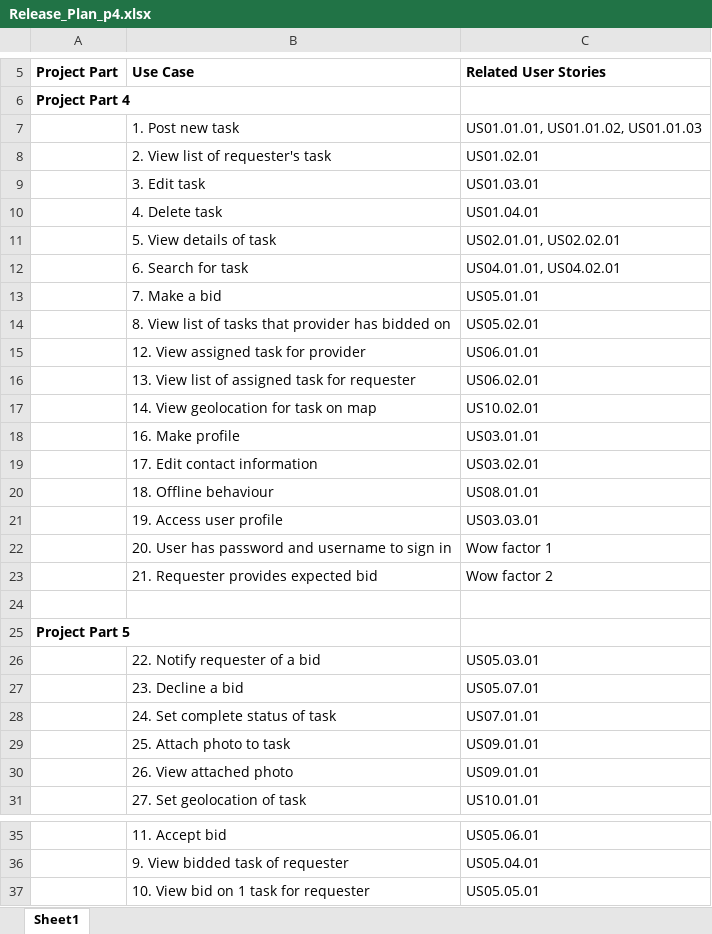
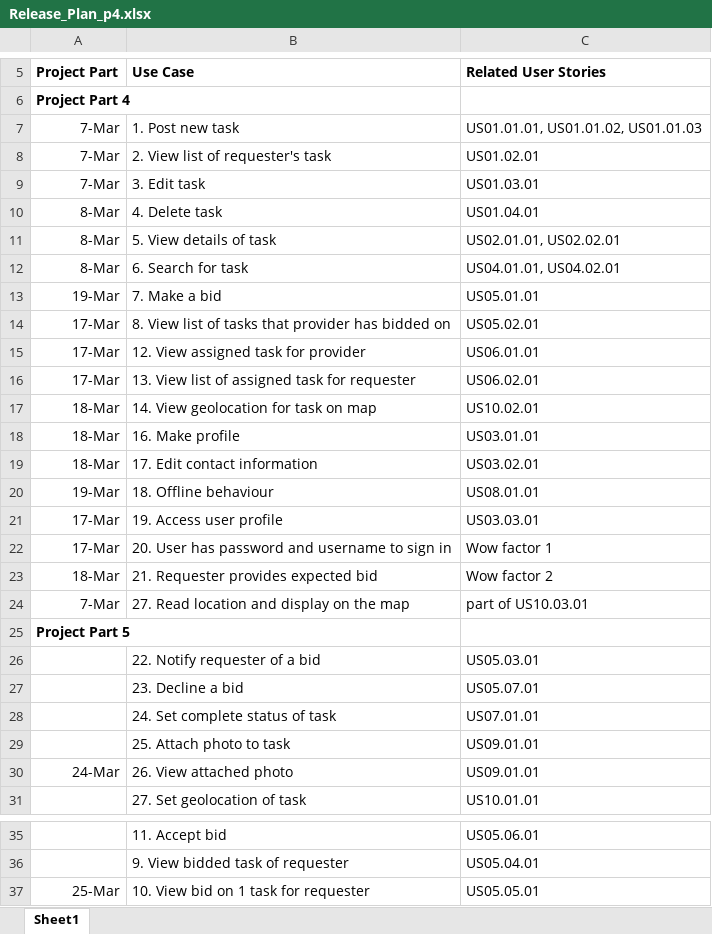
Before and after one commit to CMPUT301W18T25/ProjectMaster, an Excel workbook: graph/Release_Plan_p4.xlsx, sheet Sheet1, drawn as a sheet; only a part is shown, gaps mark what is left out; values as stored, in another font and other column widths than the file's, no borders; the diff names each change by its address in the sheet, - before the commit and + after, or states it on an @@ line.

Commit message:
new release plan

```diff
--- a/graph/Release_Plan_p4.xlsx (sheet Sheet1)
+++ b/graph/Release_Plan_p4.xlsx (sheet Sheet1)
-A7:A9 (Project Part): (empty)
+A7:A9 (Project Part): 7-Mar
-A10:A12 (Project Part): (empty)
+A10:A12 (Project Part): 8-Mar
-A13 (Project Part): (empty)
+A13 (Project Part): 19-Mar
-A14:A16 (Project Part): (empty)
+A14:A16 (Project Part): 17-Mar
-A17:A19 (Project Part): (empty)
+A17:A19 (Project Part): 18-Mar
-A20 (Project Part): (empty)
+A20 (Project Part): 19-Mar
-A21:A22 (Project Part): (empty)
+A21:A22 (Project Part): 17-Mar
-A23 (Project Part): (empty)
+A23 (Project Part): 18-Mar
-row 24: (empty)
+row 24: 7-Mar | 27. Read location and display on the map | part of US10.03.01
-A30 (Project Part): (empty)
+A30 (Project Part): 24-Mar
-A37 (Project Part): (empty)
+A37 (Project Part): 25-Mar
```
Also changed, not shown: 1 other file.
